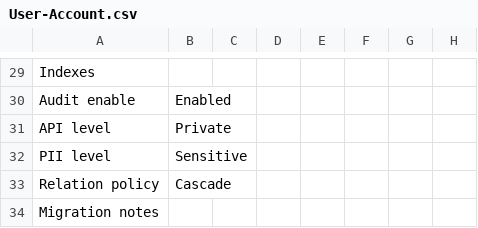
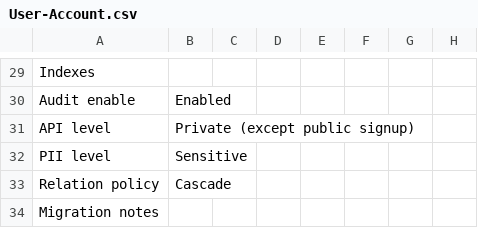
Before and after one commit to amaralBruno27866/my-platform, a CSV file: apps/api/src/class/user-account/docs/User-Account.csv, drawn as a sheet; only a part is shown, gaps mark what is left out; the diff names each change by its address in the sheet, - before the commit and + after, or states it on an @@ line.

Commit message:
feat: update API level description in User-Account.csv for clarity on public signup

```diff
--- a/apps/api/src/class/user-account/docs/User-Account.csv
+++ b/apps/api/src/class/user-account/docs/User-Account.csv
-B31: Private
+B31: Private (except public signup)
```
